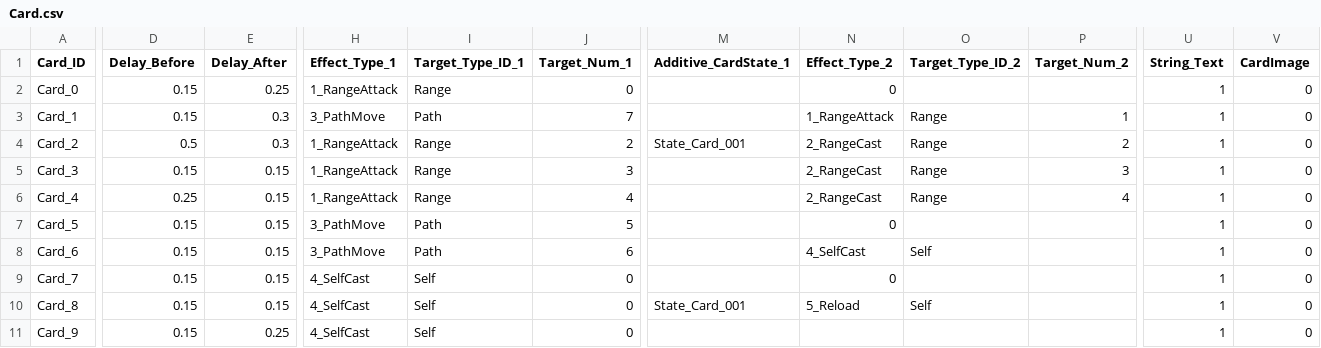
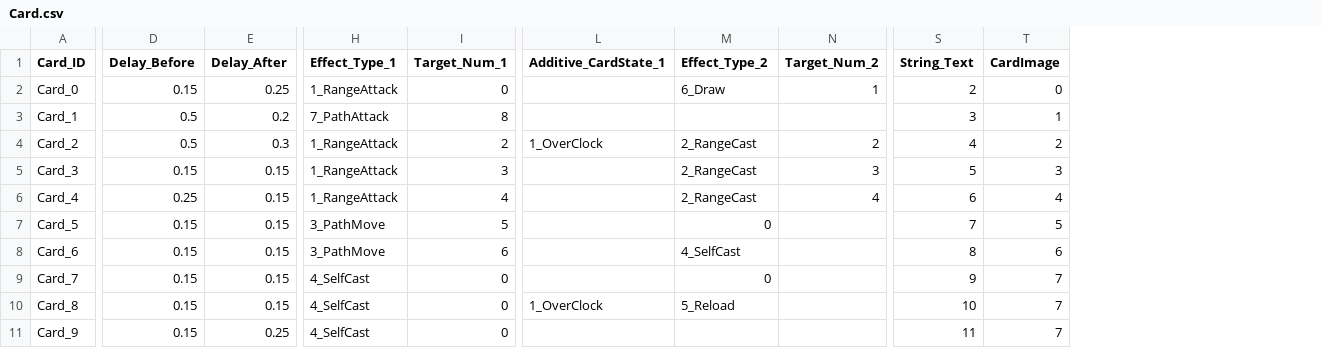
Before and after one commit to SeongU01/GA_6th_2Q_Project, a CSV file: Client/Resources/Data/Card/Card.csv, drawn as a sheet; only a part is shown, gaps mark what is left out; removed rows and columns are numbered as before the commit, all else as after; the diff covers the shown part only; the diff names each change by its address in the sheet, - before the commit and + after, or states it on an @@ line.

Commit message:
Card, AdditiveState, Player Updare
[Card]
이동한 경로를 공격하는 카드 효과 추가

[AdditiveState]
잘못된 인덱스 접근하던 코드 수정

[AttackCollider]
공격에 대한 정보도 같이 담도록 수정

[Player]
카드로 공격한 효과에 대한 충돌 이벤트 추가

```diff
--- a/Client/Resources/Data/Card/Card.csv
+++ b/Client/Resources/Data/Card/Card.csv
-column I (Target_Type_ID_1), rows 2-11: Range | Path | Range | Range | Range | Path | Path | Self | Self | Self
-column O (Target_Type_ID_2), rows 3-10: Range | Range | Range | Range |  | Self |  | Self
-M2 (Effect_Type_2): 0
+M2 (Effect_Type_2): 6_Draw
-N2 (Target_Num_2): (empty)
+N2 (Target_Num_2): 1
-S2 (String_Text): 1
+S2 (String_Text): 2
-D3 (Delay_Before): 0.15
+D3 (Delay_Before): 0.5
-E3 (Delay_After): 0.3
+E3 (Delay_After): 0.2
-H3 (Effect_Type_1): 3_PathMove
+H3 (Effect_Type_1): 7_PathAttack
-I3 (Target_Num_1): 7
+I3 (Target_Num_1): 8
-M3 (Effect_Type_2): 1_RangeAttack
+M3 (Effect_Type_2): (empty)
-N3 (Target_Num_2): 1
+N3 (Target_Num_2): (empty)
-S3 (String_Text): 1
+S3 (String_Text): 3
-T3 (CardImage): 0
+T3 (CardImage): 1
-L4 (Additive_CardState_1): State_Card_001
+L4 (Additive_CardState_1): 1_OverClock
-S4 (String_Text): 1
+S4 (String_Text): 4
-T4 (CardImage): 0
+T4 (CardImage): 2
-S5 (String_Text): 1
+S5 (String_Text): 5
-T5 (CardImage): 0
+T5 (CardImage): 3
-S6 (String_Text): 1
+S6 (String_Text): 6
-T6 (CardImage): 0
+T6 (CardImage): 4
-S7 (String_Text): 1
+S7 (String_Text): 7
-T7 (CardImage): 0
+T7 (CardImage): 5
-S8 (String_Text): 1
+S8 (String_Text): 8
-T8 (CardImage): 0
+T8 (CardImage): 6
-S9 (String_Text): 1
+S9 (String_Text): 9
-T9:T11 (CardImage): 0
+T9:T11 (CardImage): 7
-L10 (Additive_CardState_1): State_Card_001
+L10 (Additive_CardState_1): 1_OverClock
-S10 (String_Text): 1
+S10 (String_Text): 10
-S11 (String_Text): 1
+S11 (String_Text): 11
```
Also changed, not shown: 1 edited cell elsewhere in this file, Client/Resources/Data/Card/OptionText.csv, 26 other files.
